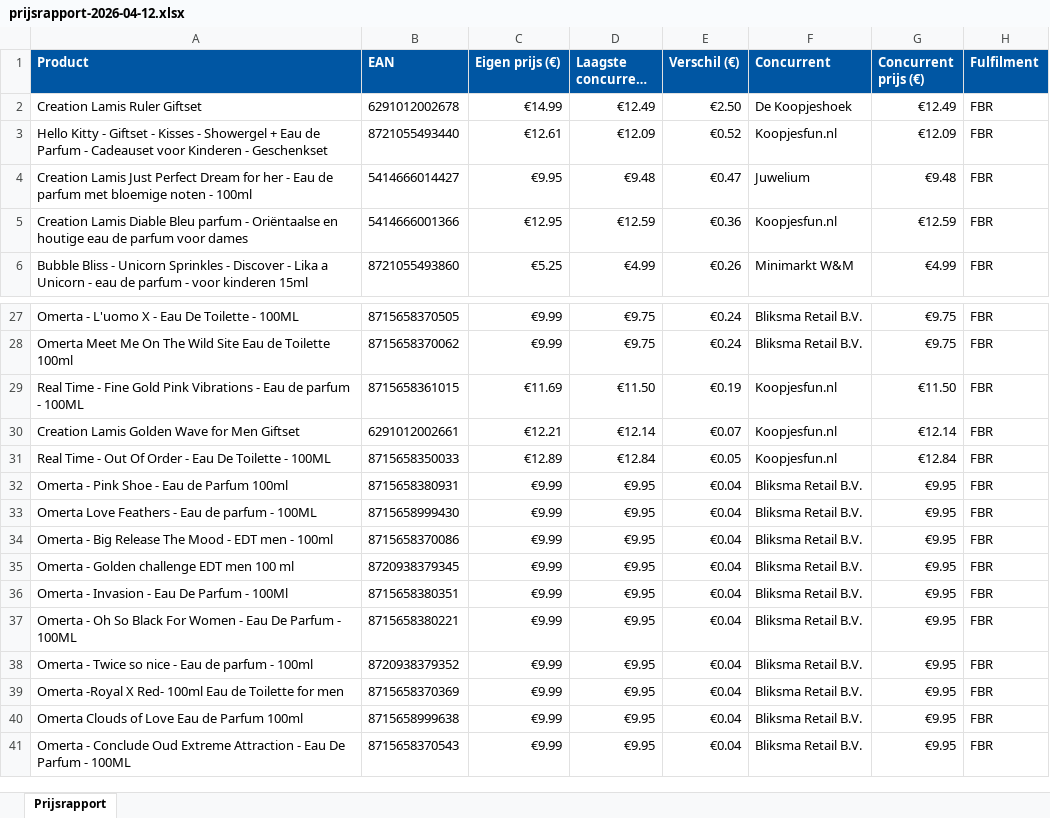
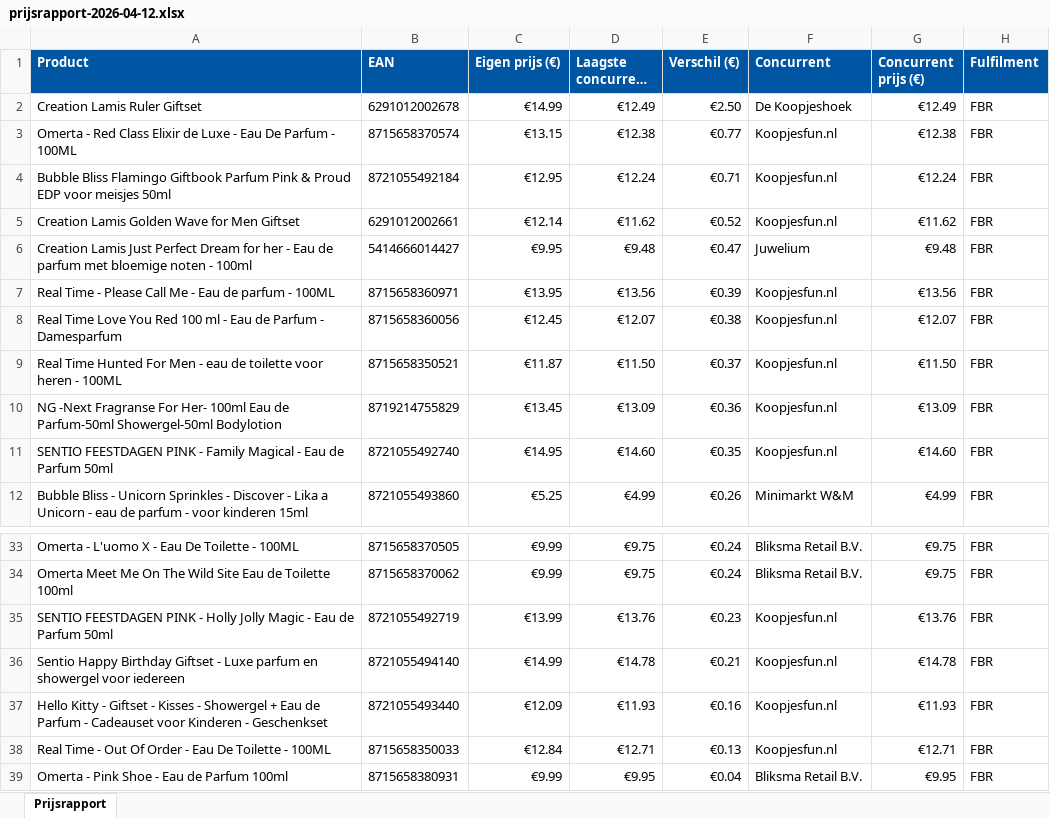
Before and after one commit to Ylona/bol-prijsmonitor, an Excel workbook: rapporten/prijsrapport-2026-04-12.xlsx, sheet Prijsrapport, drawn as a sheet; only a part is shown, gaps mark what is left out; the shorter side is filled out with more unchanged rows; long unchanged cells end in …; values as stored, in another font and other column widths than the file's, no borders; removed rows and columns are numbered as before the commit, all else as after; the diff names each change by its address in the sheet, - before the commit and + after, or states it on an @@ line.

```diff
--- a/rapporten/prijsrapport-2026-04-12.xlsx (sheet Prijsrapport)
+++ b/rapporten/prijsrapport-2026-04-12.xlsx (sheet Prijsrapport)
-row 3: Hello Kitty - Giftset - Kisses - Showergel + Eau de Parfum - Cadeauset voor Kinderen - Geschenkset | 8721055493440 | €12.61 | €12.09 | €0.52 | Koopjesfun.nl | €12.09 | FBR
+row 3: Omerta - Red Class Elixir de Luxe - Eau De Parfum - 100ML | 8715658370574 | €13.15 | €12.38 | €0.77 | Koopjesfun.nl | €12.38 | FBR
+row 4: Bubble Bliss Flamingo Giftbook Parfum Pink & Proud EDP voor meisjes 50ml | 8721055492184 | €12.95 | €12.24 | €0.71 | Koopjesfun.nl | €12.24 | FBR
+row 5: Creation Lamis Golden Wave for Men Giftset | 6291012002661 | €12.14 | €11.62 | €0.52 | Koopjesfun.nl | €11.62 | FBR
-row 5: Creation Lamis Diable Bleu parfum - Oriëntaalse en houtige eau de parfum voor dames | 5414666001366 | €12.95 | €12.59 | €0.36 | Koopjesfun.nl | €12.59 | FBR
+row 7: Real Time - Please Call Me - Eau de parfum - 100ML | 8715658360971 | €13.95 | €13.56 | €0.39 | Koopjesfun.nl | €13.56 | FBR
+row 8: Real Time Love You Red 100 ml - Eau de Parfum - Damesparfum | 8715658360056 | €12.45 | €12.07 | €0.38 | Koopjesfun.nl | €12.07 | FBR
+row 9: Real Time Hunted For Men - eau de toilette voor heren - 100ML | 8715658350521 | €11.87 | €11.50 | €0.37 | Koopjesfun.nl | €11.50 | FBR
+row 10: NG -Next Fragranse For Her- 100ml Eau de Parfum-50ml Showergel-50ml Bodylotion | 8719214755829 | €13.45 | €13.09 | €0.36 | Koopjesfun.nl | €13.09 | FBR
+row 11: SENTIO FEESTDAGEN PINK - Family Magical - Eau de Parfum 50ml | 8721055492740 | €14.95 | €14.60 | €0.35 | Koopjesfun.nl | €14.60 | FBR
-row 29: Real Time - Fine Gold Pink Vibrations - Eau de parfum - 100ML | 8715658361015 | €11.69 | €11.50 | €0.19 | Koopjesfun.nl | €11.50 | FBR
-row 30: Creation Lamis Golden Wave for Men Giftset | 6291012002661 | €12.21 | €12.14 | €0.07 | Koopjesfun.nl | €12.14 | FBR
+row 35: SENTIO FEESTDAGEN PINK - Holly Jolly Magic - Eau de Parfum 50ml | 8721055492719 | €13.99 | €13.76 | €0.23 | Koopjesfun.nl | €13.76 | FBR
+row 36: Sentio Happy Birthday Giftset - Luxe parfum en showergel voor iedereen | 8721055494140 | €14.99 | €14.78 | €0.21 | Koopjesfun.nl | €14.78 | FBR
+row 37: Hello Kitty - Giftset - Kisses - Showergel + Eau de Parfum - Cadeauset voor Kinderen - Geschenkset | 8721055493440 | €12.09 | €11.93 | €0.16 | Koopjesfun.nl | €11.93 | FBR
-C38 (Eigen prijs (€)): €12.89
+C38 (Eigen prijs (€)): €12.84
-D38 (Laagste concurrent (€)): €12.84
+D38 (Laagste concurrent (€)): €12.71
-E38 (Verschil (€)): €0.05
+E38 (Verschil (€)): €0.13
-G38 (Concurrent prijs (€)): €12.84
+G38 (Concurrent prijs (€)): €12.71
```
Also changed, not shown: 2 other files.
